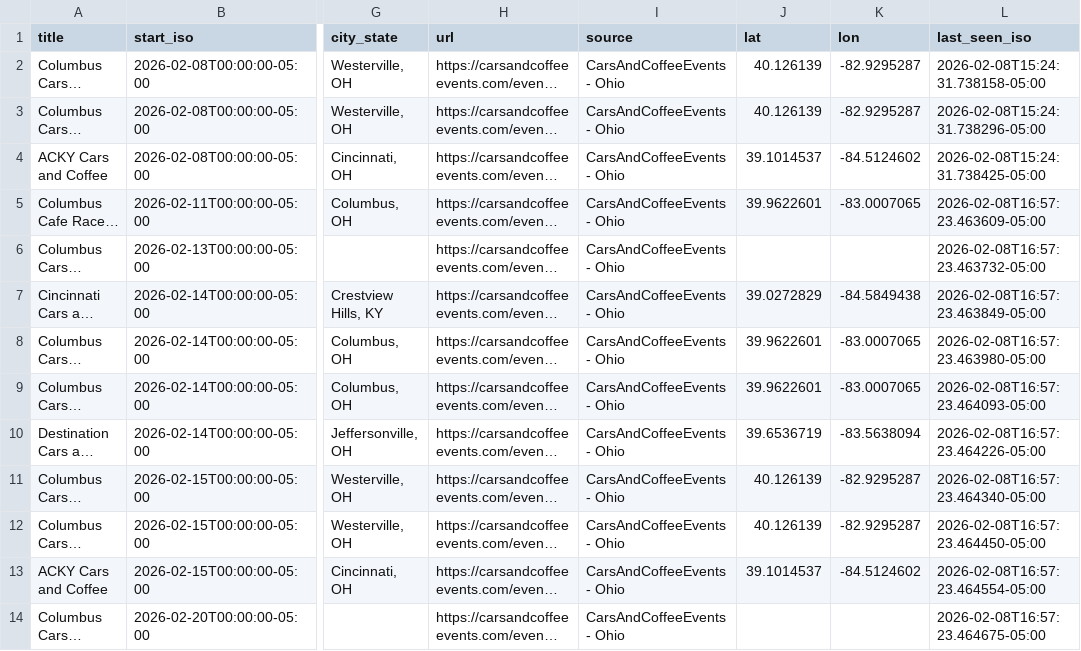
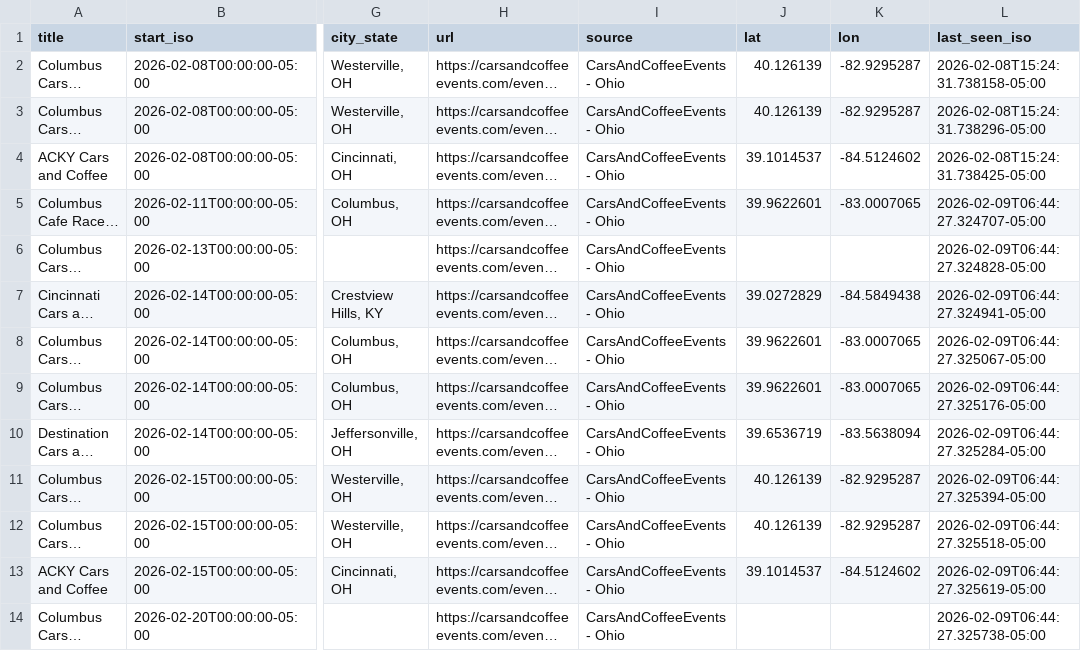
Before and after one commit to themessings/cincy-car-events, a CSV file: data/events.csv, drawn as a sheet; only a part is shown, gaps mark what is left out; long unchanged cells end in …; the diff names each change by its address in the sheet, - before the commit and + after, or states it on an @@ line.

Commit message:
Update Cincinnati-area car events

```diff
--- a/data/events.csv
+++ b/data/events.csv
-L5 (last_seen_iso): 2026-02-08T16:57:23.463609-05:00
+L5 (last_seen_iso): 2026-02-09T06:44:27.324707-05:00
-L6 (last_seen_iso): 2026-02-08T16:57:23.463732-05:00
+L6 (last_seen_iso): 2026-02-09T06:44:27.324828-05:00
-L7 (last_seen_iso): 2026-02-08T16:57:23.463849-05:00
+L7 (last_seen_iso): 2026-02-09T06:44:27.324941-05:00
-L8 (last_seen_iso): 2026-02-08T16:57:23.463980-05:00
+L8 (last_seen_iso): 2026-02-09T06:44:27.325067-05:00
-L9 (last_seen_iso): 2026-02-08T16:57:23.464093-05:00
+L9 (last_seen_iso): 2026-02-09T06:44:27.325176-05:00
-L10 (last_seen_iso): 2026-02-08T16:57:23.464226-05:00
+L10 (last_seen_iso): 2026-02-09T06:44:27.325284-05:00
-L11 (last_seen_iso): 2026-02-08T16:57:23.464340-05:00
+L11 (last_seen_iso): 2026-02-09T06:44:27.325394-05:00
-L12 (last_seen_iso): 2026-02-08T16:57:23.464450-05:00
+L12 (last_seen_iso): 2026-02-09T06:44:27.325518-05:00
-L13 (last_seen_iso): 2026-02-08T16:57:23.464554-05:00
+L13 (last_seen_iso): 2026-02-09T06:44:27.325619-05:00
-L14 (last_seen_iso): 2026-02-08T16:57:23.464675-05:00
+L14 (last_seen_iso): 2026-02-09T06:44:27.325738-05:00
```
Also changed, not shown: 2 other files.
